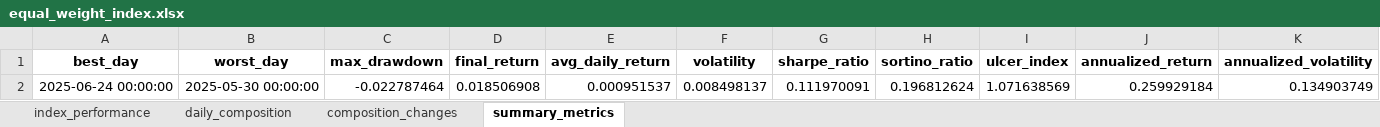
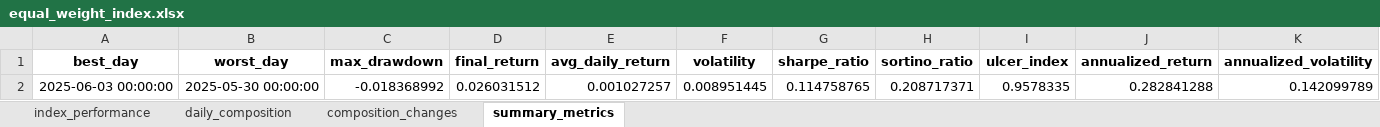
Before and after one commit to nightcrawler3110/eqx-index-tracker, an Excel workbook: export/equal_weight_index.xlsx, sheet summary_metrics, drawn as a sheet; only a part is shown; values as stored, in another font and other column widths than the file's, no borders; removed rows and columns are numbered as before the commit, all else as after; rows hold the shown columns only; the diff names each change by its address in the sheet, - before the commit and + after, or states it on an @@ line.

```diff
--- a/export/equal_weight_index.xlsx (sheet summary_metrics)
+++ b/export/equal_weight_index.xlsx (sheet summary_metrics)
-row 2: 2025-06-24 00:00:00 | 2025-05-30 00:00:00 | -0.022787464 | 0.018506908 | 0.000951537 | 0.008498137 | 0.111970091 | 0.196812624 | 1.071638569 | 0.259929184 | 0.134903749
+row 2: 2025-06-03 00:00:00 | 2025-05-30 00:00:00 | -0.018368992 | 0.026031512 | 0.001027257 | 0.008951445 | 0.114758765 | 0.208717371 | 0.9578335 | 0.282841288 | 0.142099789
```
Also changed, not shown: sheet daily_composition, sheet index_performance, sheet composition_changes, 8 other files.
